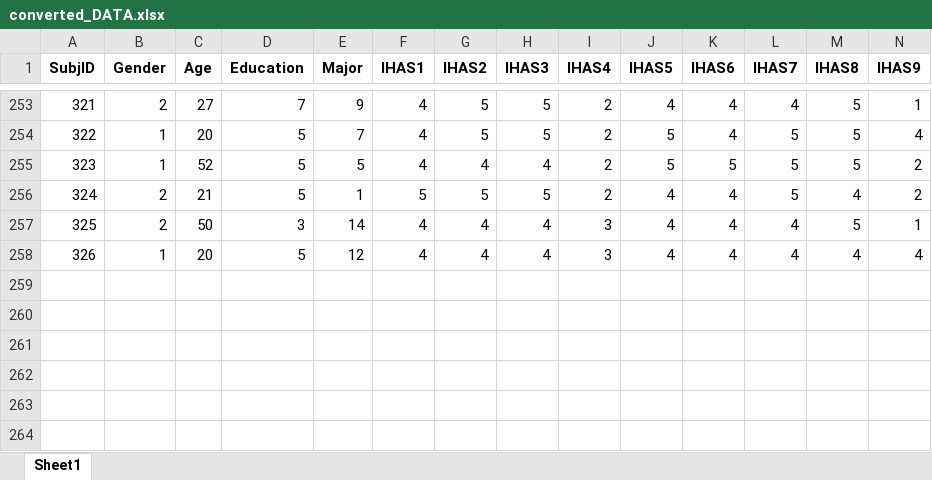
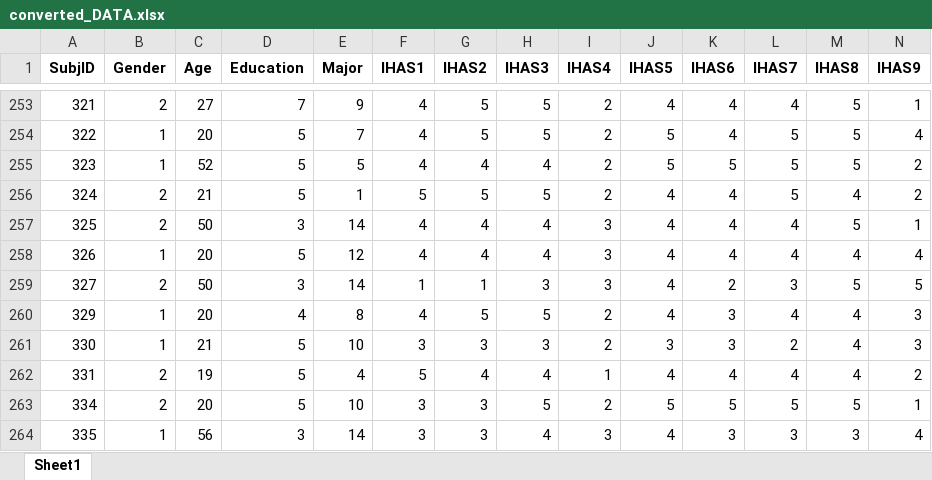
Before and after one commit to taochou-cogsci/Humanities-Attitude-Scale, an Excel workbook: DataAna/converted_DATA.xlsx, sheet Sheet1, drawn as a sheet; only a part is shown, gaps mark what is left out; values as stored, in another font and other column widths than the file's, no borders; rows hold the shown columns only; the diff names each change by its address in the sheet, - before the commit and + after, or states it on an @@ line.

```diff
--- a/DataAna/converted_DATA.xlsx (sheet Sheet1)
+++ b/DataAna/converted_DATA.xlsx (sheet Sheet1)
+row 259: 327 | 2 | 50 | 3 | 14 | 1 | 1 | 3 | 3 | 4 | 2 | 3 | 5 | 5
+row 260: 329 | 1 | 20 | 4 | 8 | 4 | 5 | 5 | 2 | 4 | 3 | 4 | 4 | 3
+row 261: 330 | 1 | 21 | 5 | 10 | 3 | 3 | 3 | 2 | 3 | 3 | 2 | 4 | 3
+row 262: 331 | 2 | 19 | 5 | 4 | 5 | 4 | 4 | 1 | 4 | 4 | 4 | 4 | 2
+row 263: 334 | 2 | 20 | 5 | 10 | 3 | 3 | 5 | 2 | 5 | 5 | 5 | 5 | 1
+row 264: 335 | 1 | 56 | 3 | 14 | 3 | 3 | 4 | 3 | 4 | 3 | 3 | 3 | 4
```
Also changed, not shown: DataAna/EFA_DATA.xlsx, DataAna/item_inf.xlsx, 29 other files.
